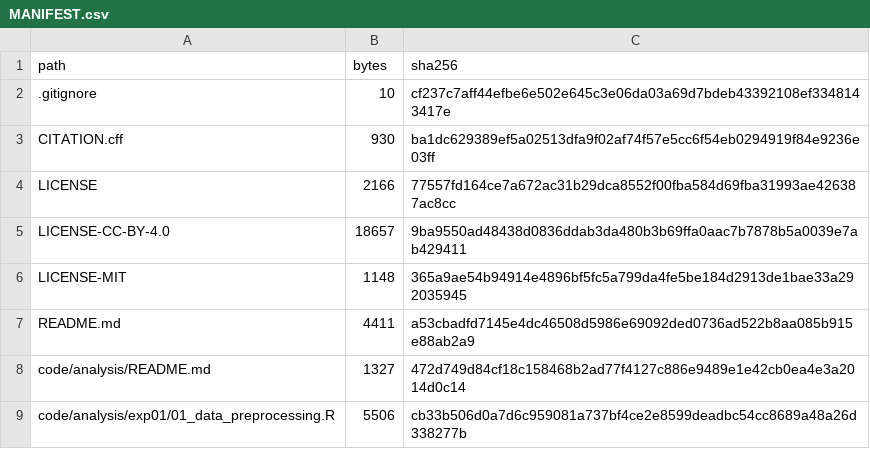
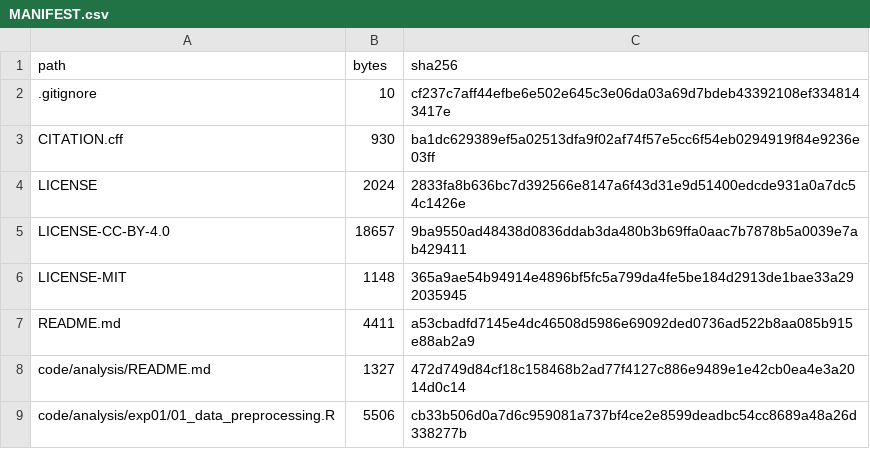
Before and after one commit to xueli07/Judgment_Emotion_CP, a CSV file: MANIFEST.csv, drawn as a sheet; only a part is shown.

```diff
--- a/MANIFEST.csv
+++ b/MANIFEST.csv
@@ -3,3 +3,3 @@
 "CITATION.cff","930","ba1dc629389ef5a02513dfa9f02af74f57e5cc6f54eb0294919f84e9236e03ff"
-"LICENSE","2166","77557fd164ce7a672ac31b29dca8552f00fba584d69fba31993ae426387ac8cc"
+"LICENSE","2024","2833fa8b636bc7d392566e8147a6f43d31e9d51400edcde931a0a7dc54c1426e"
 "LICENSE-CC-BY-4.0","18657","9ba9550ad48438d0836ddab3da480b3b69ffa0aac7b7878b5a0039e7ab429411"
```
Also changed, not shown: 1 other file.
